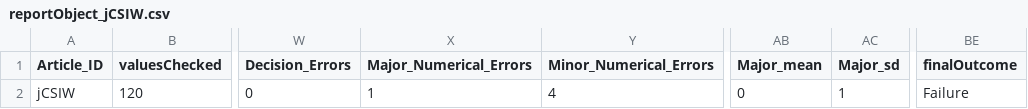
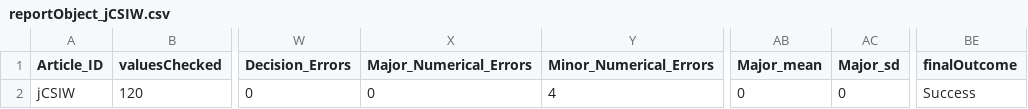
Before and after one commit to CognitionOpenDataProject/set_jCSIW, a CSV file: reportObject_jCSIW.csv, drawn as a sheet; only a part is shown, gaps mark what is left out; the diff names each change by its address in the sheet, - before the commit and + after, or states it on an @@ line.

```diff
--- a/reportObject_jCSIW.csv
+++ b/reportObject_jCSIW.csv
-X2 (Major_Numerical_Errors): 1
+X2 (Major_Numerical_Errors): 0
-AC2 (Major_sd): 1
+AC2 (Major_sd): 0
-BE2 (finalOutcome): Failure
+BE2 (finalOutcome): Success
```
Also changed, not shown: 2 other files.
